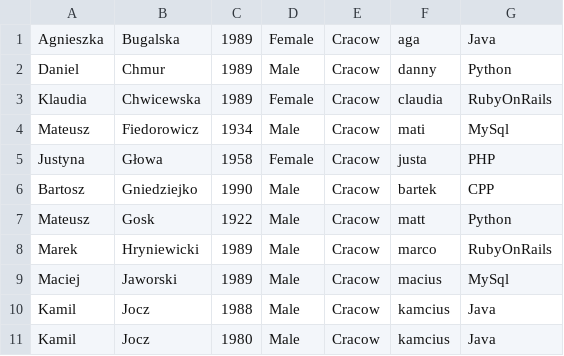
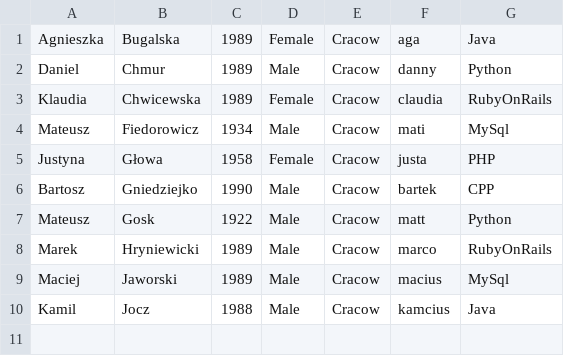
Before and after one commit to kjaroska/python-a-mentor-s-life-in-an-oo-way-grupa-1, a CSV file: data/mentors.csv, drawn as a sheet.

Commit message:
Added printing number of mentors and number of students into story.py, amendment to mentors.csv.

```diff
--- a/data/mentors.csv
+++ b/data/mentors.csv
@@ -10,2 +10 @@ Maciej,Jaworski,1989,Male,Cracow,macius,MySql
 Kamil,Jocz,1988,Male,Cracow,kamcius,Java
-Kamil,Jocz,1980,Male,Cracow,kamcius,Java
```
Also changed, not shown: 1 other file.
